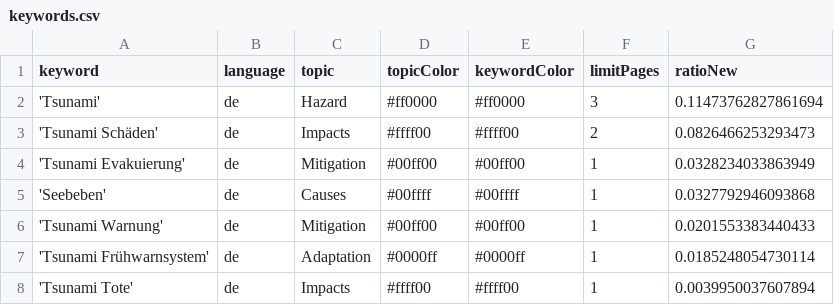
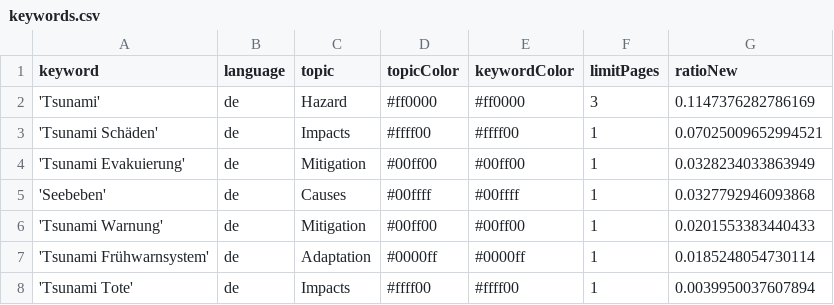
Before and after one commit to MarcoL95-news/tsunamiIsComing, a CSV file: keywords.csv, drawn as a sheet.

Commit message:
Commit from GitHub Actions (harvest:0.0)

```diff
--- a/keywords.csv
+++ b/keywords.csv
@@ -1,4 +1,4 @@
 keyword,language,topic,topicColor,keywordColor,limitPages,ratioNew
-'Tsunami',de,Hazard,#ff0000,#ff0000,3,0.11473762827861694
-'Tsunami Schäden',de,Impacts,#ffff00,#ffff00,2,0.0826466253293473
+'Tsunami',de,Hazard,#ff0000,#ff0000,3,0.1147376282786169
+'Tsunami Schäden',de,Impacts,#ffff00,#ffff00,1,0.07025009652994521
 'Tsunami Evakuierung',de,Mitigation,#00ff00,#00ff00,1,0.0328234033863949
```
